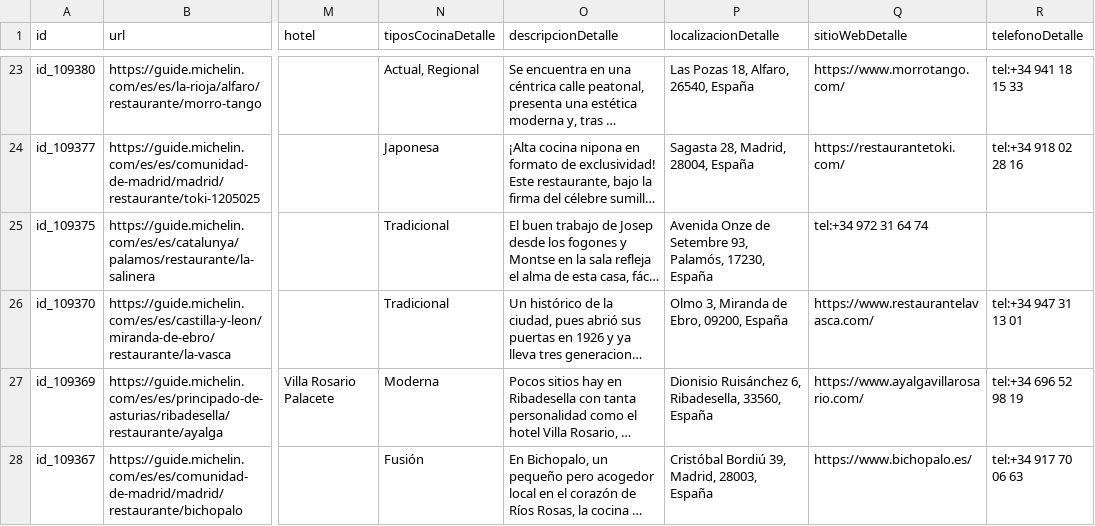
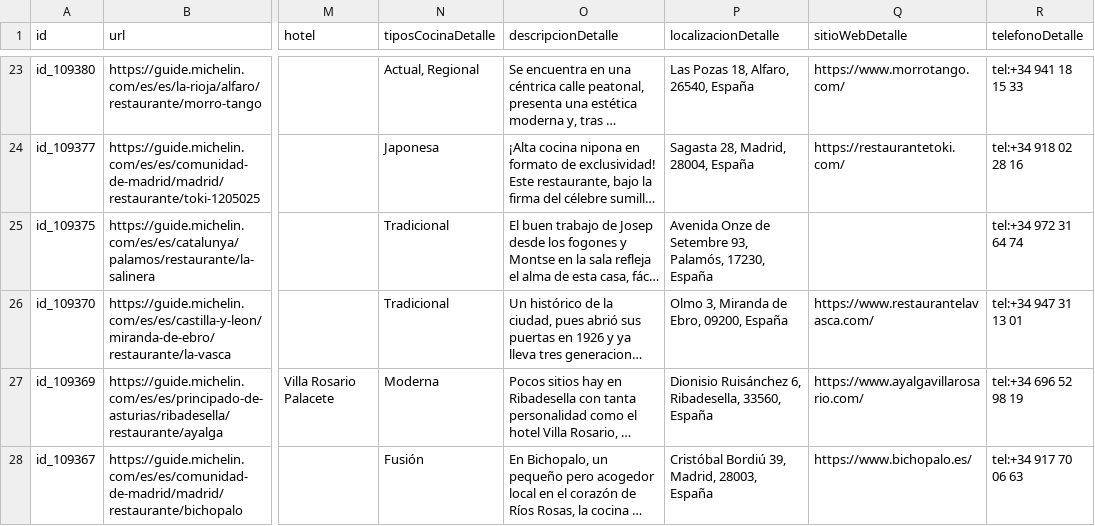
Before and after one commit to cmunoz-vocento/test-michelin, a CSV file: test_articulo_michelin.csv, drawn as a sheet; only a part is shown, gaps mark what is left out; long unchanged cells end in …; the diff covers the shown part only; the diff names each change by its address in the sheet, - before the commit and + after, or states it on an @@ line.

```diff
--- a/test_articulo_michelin.csv
+++ b/test_articulo_michelin.csv
-Q25 (sitioWebDetalle): tel:+34 972 31 64 74
+Q25 (sitioWebDetalle): (empty)
-R25 (telefonoDetalle): (empty)
+R25 (telefonoDetalle): tel:+34 972 31 64 74
```
Also changed, not shown: 56 edited cells elsewhere in this file.
